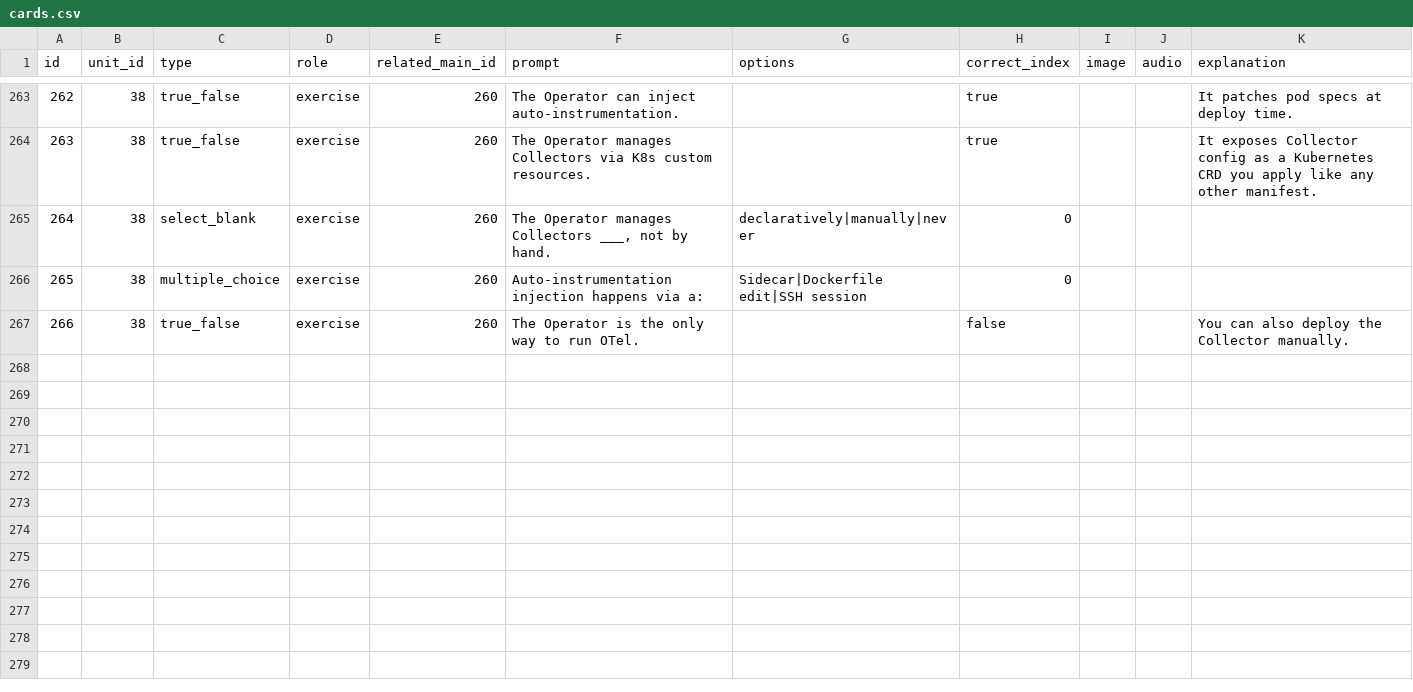
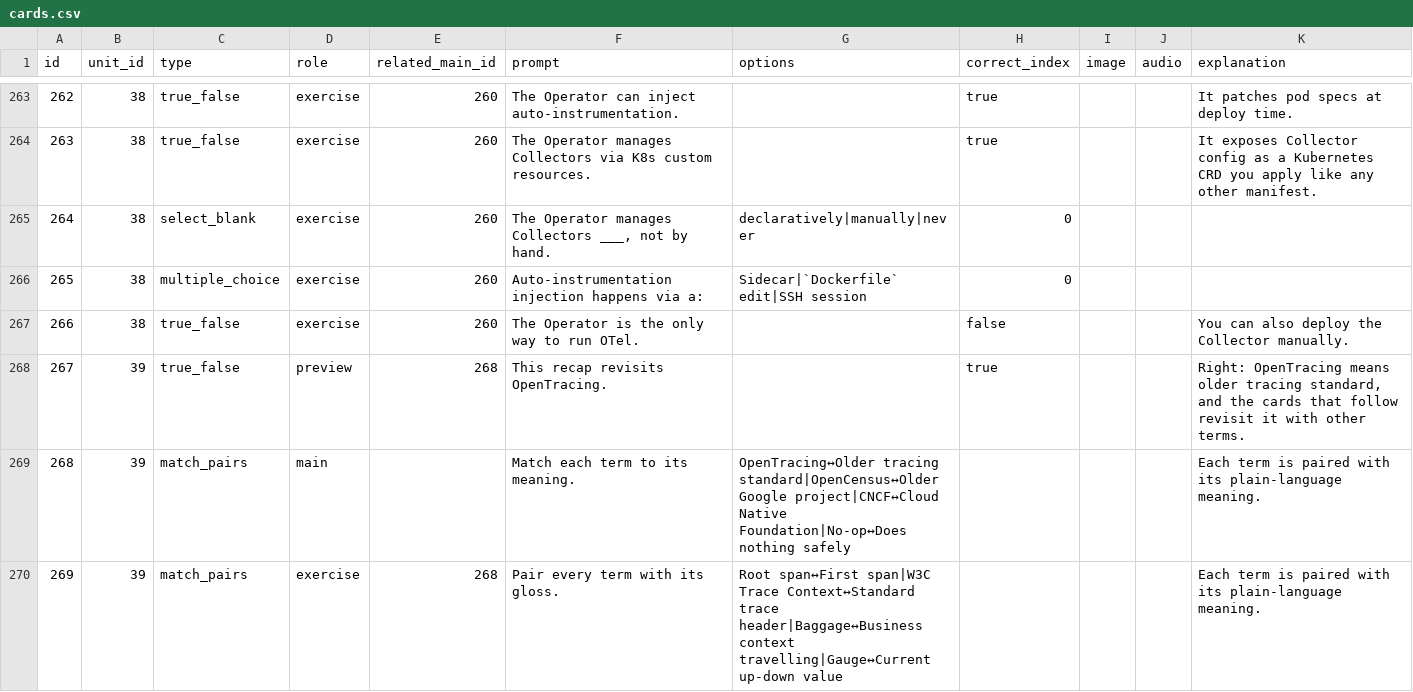
Before and after one commit to yaaddi-courses/opentelemetry, a CSV file: source/cards.csv, drawn as a sheet; only a part is shown, gaps mark what is left out; the diff covers the shown part only.

```diff
--- a/source/cards.csv
+++ b/source/cards.csv
@@ -265,3 +265,6 @@ id,unit_id,type,role,related_main_id,prompt,options,correct_index,image,audio,ex
 264,38,select_blank,exercise,260,"The Operator manages Collectors ___, not by hand.",declaratively|manually|never,0,,,
-265,38,multiple_choice,exercise,260,Auto-instrumentation injection happens via a:,Sidecar|Dockerfile edit|SSH session,0,,,
+265,38,multiple_choice,exercise,260,Auto-instrumentation injection happens via a:,Sidecar|`Dockerfile` edit|SSH session,0,,,
 266,38,true_false,exercise,260,The Operator is the only way to run OTel.,,false,,,You can also deploy the Collector manually.
+267,39,true_false,preview,268,This recap revisits OpenTracing.,,true,,,"Right: OpenTracing means older tracing standard, and the cards that follow revisit it with other terms."
+268,39,match_pairs,main,,Match each term to its meaning.,OpenTracing↔Older tracing standard|OpenCensus↔Older Google project|CNCF↔Cloud Native Foundation|No-op↔Does nothing safely,,,,Each term is paired with its plain-language meaning.
+269,39,match_pairs,exercise,268,Pair every term with its gloss.,Root span↔First span|W3C Trace Context↔Standard trace header|Baggage↔Business context travelling|Gauge↔Current up-down value,,,,Each term is paired with its plain-language meaning.
```
Also changed, not shown: 5 added rows and 36 edited cells elsewhere in this file, source/glossary.csv, source/units.csv, 3 other files.
